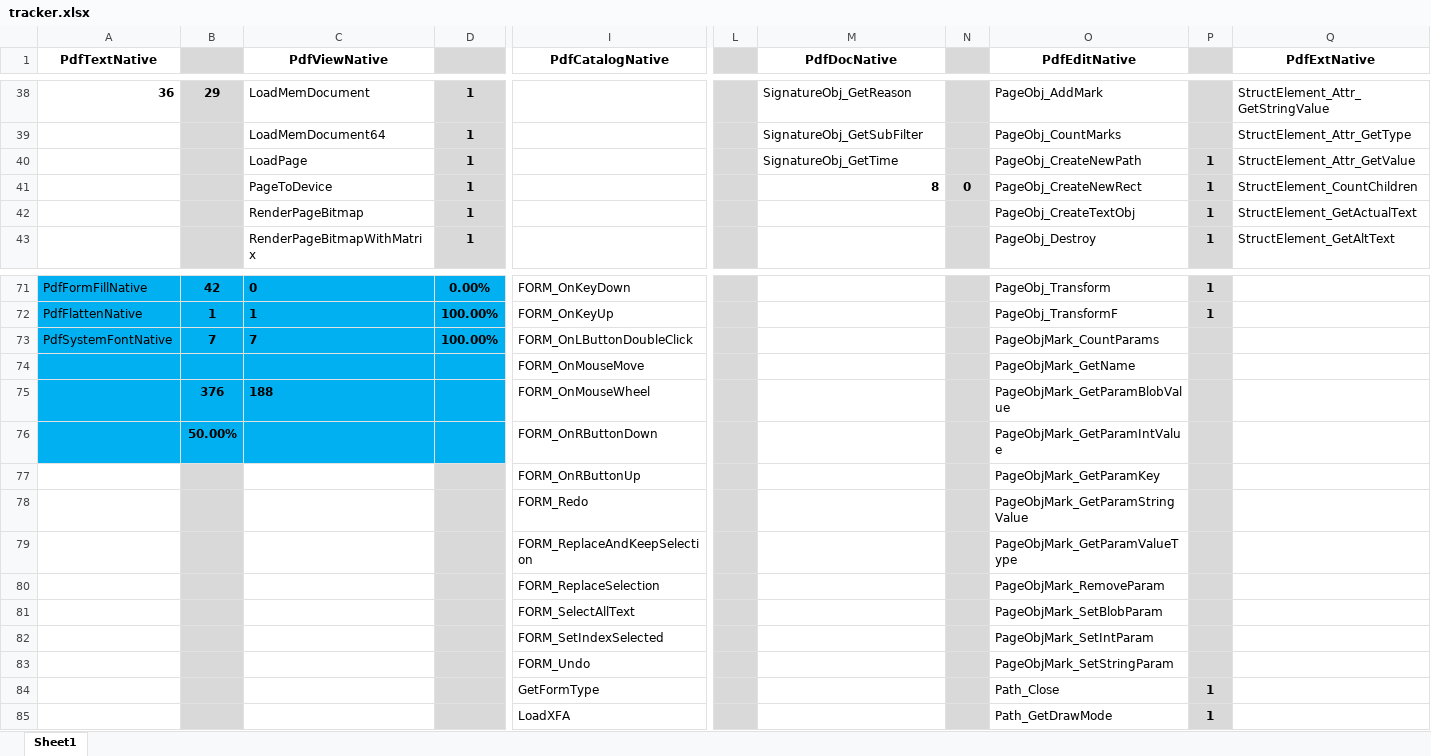
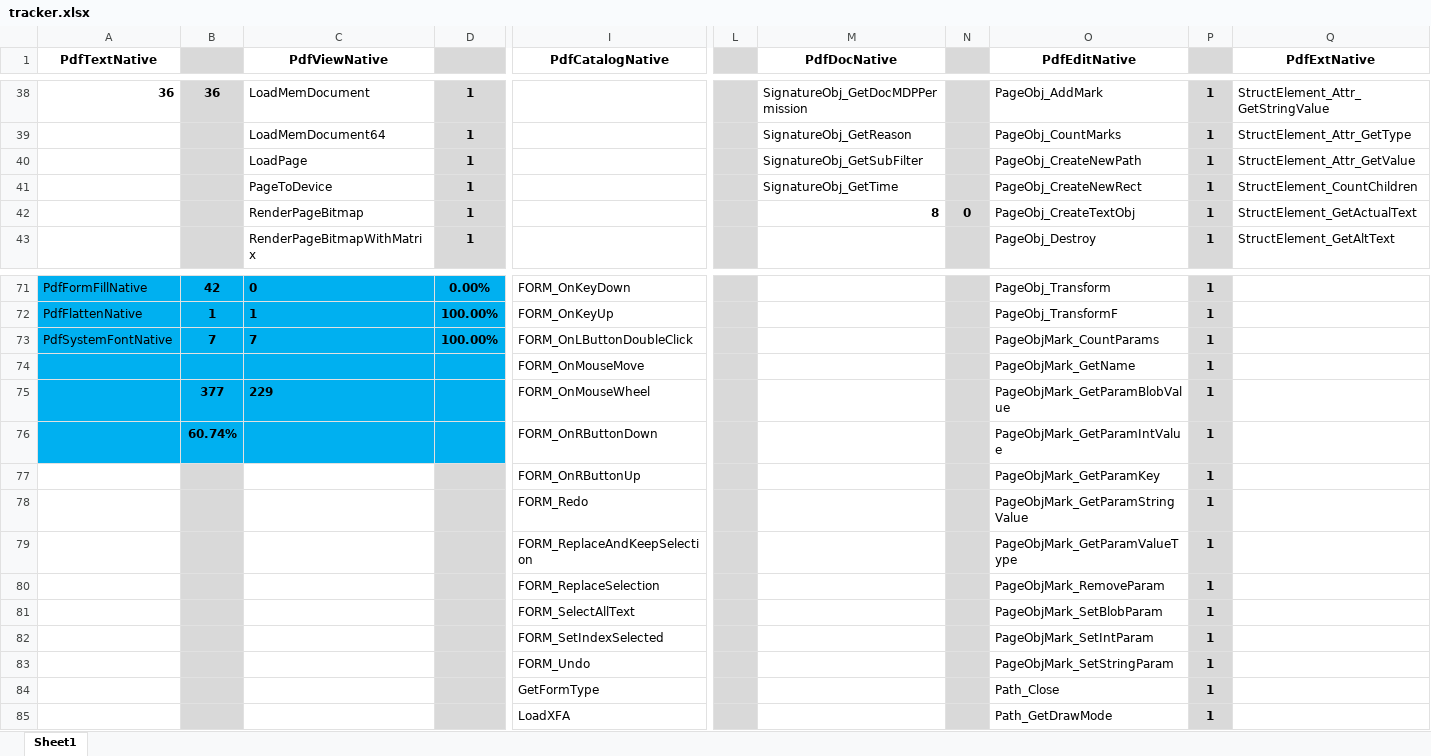
Before and after one commit to nebulaeonline/dotPDFium, an Excel workbook: tracker.xlsx, sheet Sheet1, drawn as a sheet; only a part is shown, gaps mark what is left out; values as stored, in another font and other column widths than the file's, no borders; removed rows and columns are numbered as before the commit, all else as after; rows hold the shown columns only; the diff covers the shown part only; the diff names each change by its address in the sheet, - before the commit and + after, or states it on an @@ line.

Commit message:
Work on marks, actions, web links, document links & destinations.

```diff
--- a/tracker.xlsx (sheet Sheet1)
+++ b/tracker.xlsx (sheet Sheet1)
-B38: 29
+B38: 36
-M38 (PdfDocNative): SignatureObj_GetReason
+M38 (PdfDocNative): SignatureObj_GetDocMDPPermission
-P38:P39: (empty)
+P38:P39: 1
-M39 (PdfDocNative): SignatureObj_GetSubFilter
+M39 (PdfDocNative): SignatureObj_GetReason
-M40 (PdfDocNative): SignatureObj_GetTime
+M40 (PdfDocNative): SignatureObj_GetSubFilter
-M41 (PdfDocNative): 8
+M41 (PdfDocNative): SignatureObj_GetTime
-M41 bold: on
+M41 bold: off
-N41: 0
+N41: (empty)
-M42 (PdfDocNative): (empty)
+M42 (PdfDocNative): 8
-N42: (empty)
+N42: 0
-P73:P74: (empty)
+P73:P74: 1
-row 75:  | 376 | 188 |  | FORM_OnMouseWheel |  |  |  | PageObjMark_GetParamBlobValue
-row 76:  | 50.00% |  |  | FORM_OnRButtonDown |  |  |  | PageObjMark_GetParamIntValue
+row 75:  | 377 | 229 |  | FORM_OnMouseWheel |  |  |  | PageObjMark_GetParamBlobValue | 1
+row 76:  | 60.74% |  |  | FORM_OnRButtonDown |  |  |  | PageObjMark_GetParamIntValue | 1
-P77:P83: (empty)
+P77:P83: 1
```
Also changed, not shown: 75 edited cells and cell formats elsewhere in this sheet, formulas that keep their value, 15 other files.
